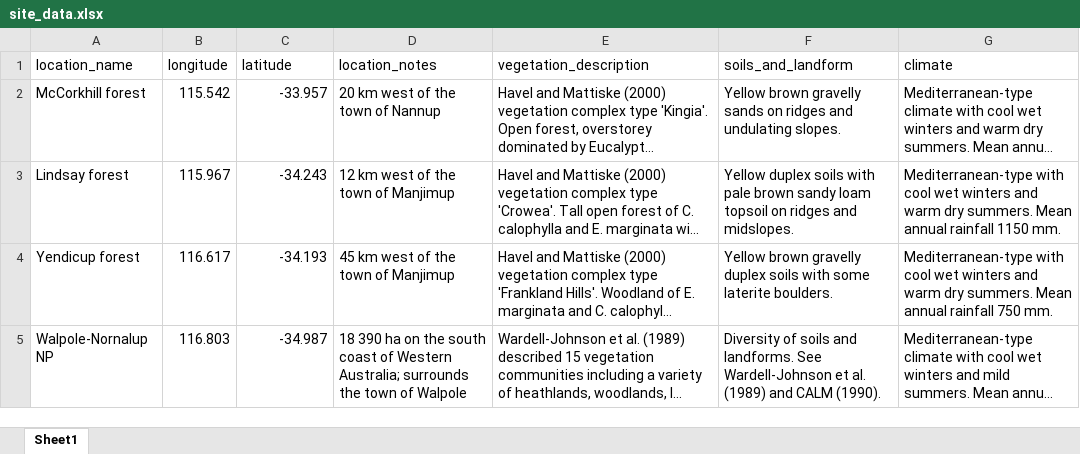
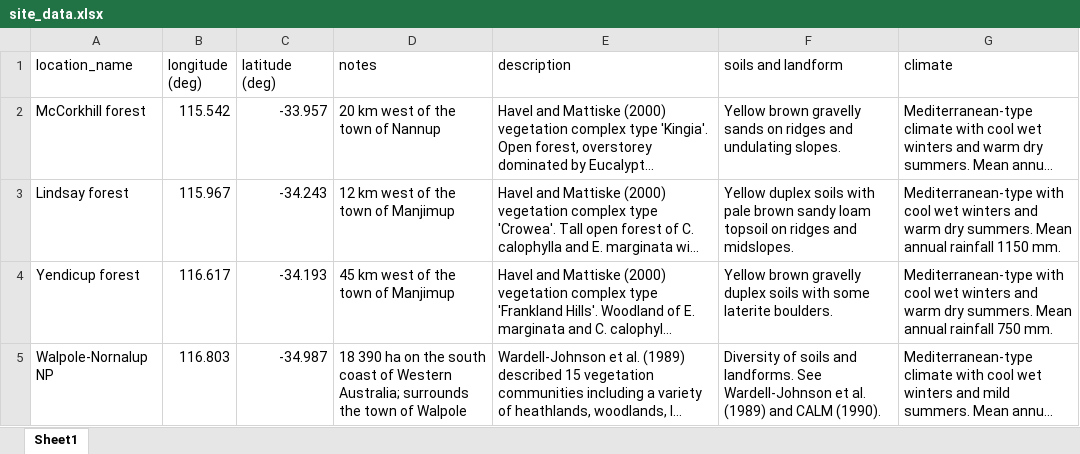
Before and after one commit to traitecoevo/austraits.build, an Excel workbook: data/Burrows_2008/raw/site_data.xlsx, sheet Sheet1, drawn as a sheet; long unchanged cells end in …; values as stored, in another font and other column widths than the file's, no borders; the diff names each change by its address in the sheet, - before the commit and + after, or states it on an @@ line.

Commit message:
Update site data files

```diff
--- a/data/Burrows_2008/raw/site_data.xlsx (sheet Sheet1)
+++ b/data/Burrows_2008/raw/site_data.xlsx (sheet Sheet1)
-B1: longitude
+B1: longitude (deg)
-C1: latitude
+C1: latitude (deg)
-D1: location_notes
+D1: notes
-E1: vegetation_description
+E1: description
-F1: soils_and_landform
+F1: soils and landform
```
Also changed, not shown: 1 other file.
